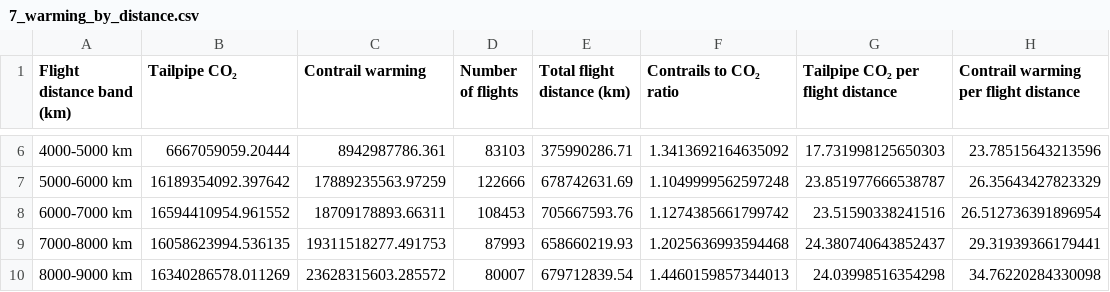
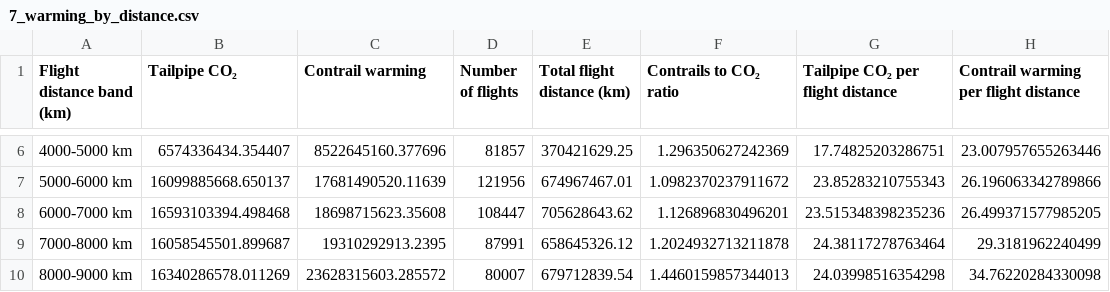
Before and after one commit to Transport-Environment/atm_and_contrail_avoidance, a CSV file: output/departures/7_warming_by_distance.csv, drawn as a sheet; only a part is shown, gaps mark what is left out; the diff covers the shown part only.

```diff
--- a/output/departures/7_warming_by_distance.csv
+++ b/output/departures/7_warming_by_distance.csv
@@ -6,5 +6,5 @@ Flight distance band (km),Tailpipe CO₂,Contrail warming,Number of flights,Tota
-4000-5000 km,6667059059.20444,8942987786.361,83103,375990286.71,1.3413692164635092,17.731998125650303,23.78515643213596
-5000-6000 km,16189354092.397642,17889235563.97259,122666,678742631.69,1.1049999562597248,23.851977666538787,26.35643427823329
-6000-7000 km,16594410954.961552,18709178893.66311,108453,705667593.76,1.1274385661799742,23.51590338241516,26.512736391896954
-7000-8000 km,16058623994.536135,19311518277.491753,87993,658660219.93,1.2025636993594468,24.380740643852437,29.31939366179441
+4000-5000 km,6574336434.354407,8522645160.377696,81857,370421629.25,1.296350627242369,17.74825203286751,23.007957655263446
+5000-6000 km,16099885668.650137,17681490520.11639,121956,674967467.01,1.0982370237911672,23.85283210755343,26.196063342789866
+6000-7000 km,16593103394.498468,18698715623.35608,108447,705628643.62,1.126896830496201,23.515348398235236,26.499371577985205
+7000-8000 km,16058545501.899687,19310292913.2395,87991,658645326.12,1.2024932713211878,24.38117278763464,29.3181962240499
 8000-9000 km,16340286578.011269,23628315603.285572,80007,679712839.54,1.4460159857344013,24.03998516354298,34.76220284330098
```
Also changed, not shown: 35 edited cells elsewhere in this file, output/departures/1_big_hits_by_month.csv, output/departures/2_big_hits_by_hour.csv, 9 other files.
